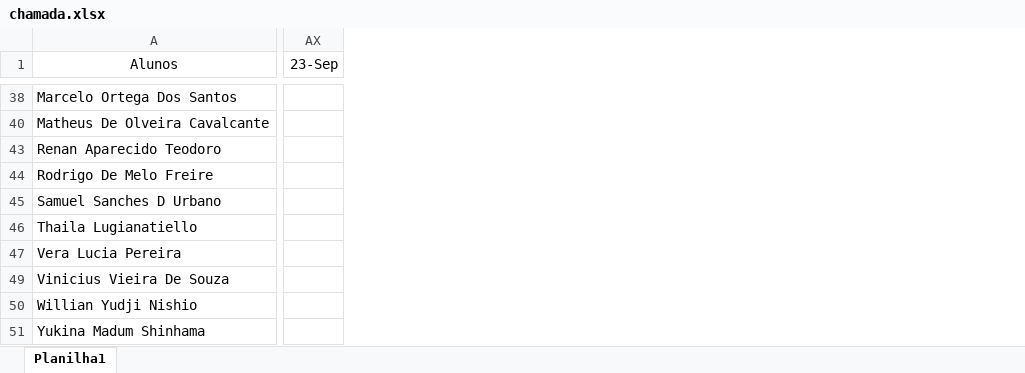
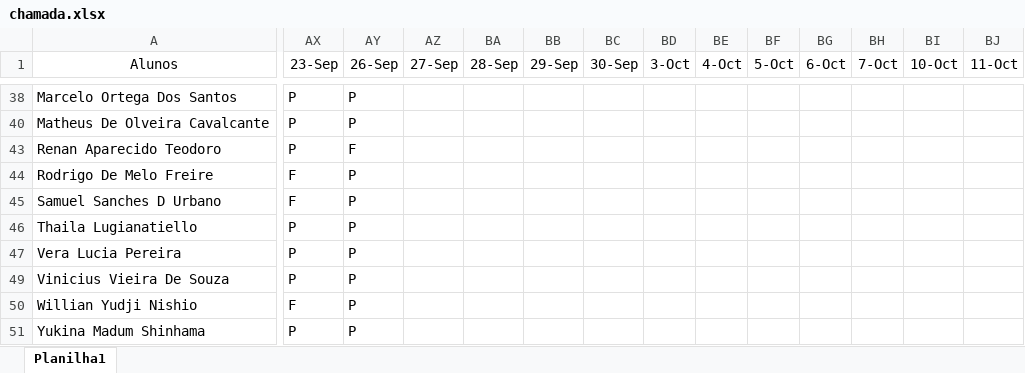
Before and after one commit to wellifabio/senai2022, an Excel workbook: 1des/chamada.xlsx, sheet Planilha1, drawn as a sheet; only a part is shown, gaps mark what is left out; values as stored, in another font and other column widths than the file's, no borders; conditional formats not drawn; the diff covers the shown part only; the diff names each change by its address in the sheet, - before the commit and + after, or states it on an @@ line.

```diff
--- a/1des/chamada.xlsx (sheet Planilha1)
+++ b/1des/chamada.xlsx (sheet Planilha1)
+column AY (26-Sep), rows 38-51: P | P | F | P | P | P | P | P | P | P
+column AZ (27-Sep), empty
+column BA (28-Sep), empty
+column BB (29-Sep), empty
+column BC (30-Sep), empty
+column BD (3-Oct), empty
+column BE (4-Oct), empty
+column BF (5-Oct), empty
+column BG (6-Oct), empty
+column BH (7-Oct), empty
+column BI (10-Oct), empty
+column BJ (11-Oct), empty
-AX38 (23-Sep): (empty)
+AX38 (23-Sep): P
-AX40 (23-Sep): (empty)
+AX40 (23-Sep): P
-AX43 (23-Sep): (empty)
+AX43 (23-Sep): P
-AX44:AX45 (23-Sep): (empty)
+AX44:AX45 (23-Sep): F
-AX46:AX47 (23-Sep): (empty)
+AX46:AX47 (23-Sep): P
-AX49 (23-Sep): (empty)
+AX49 (23-Sep): P
-AX50 (23-Sep): (empty)
+AX50 (23-Sep): F
-AX51 (23-Sep): (empty)
+AX51 (23-Sep): P
```
Also changed, not shown: 3 added columns and 26 edited cells elsewhere in this sheet, 5 other files.
